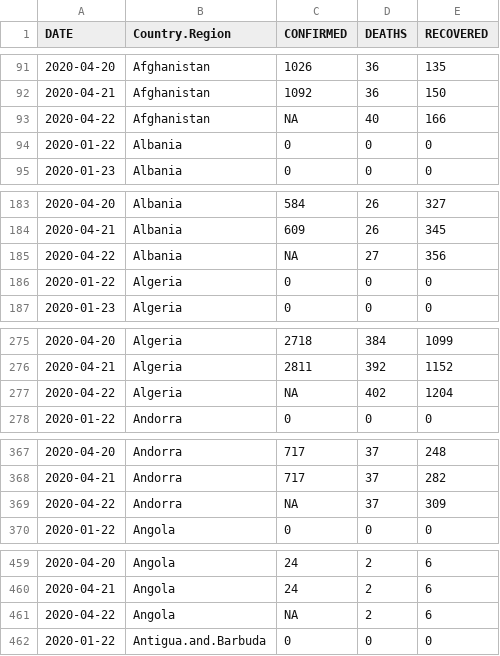
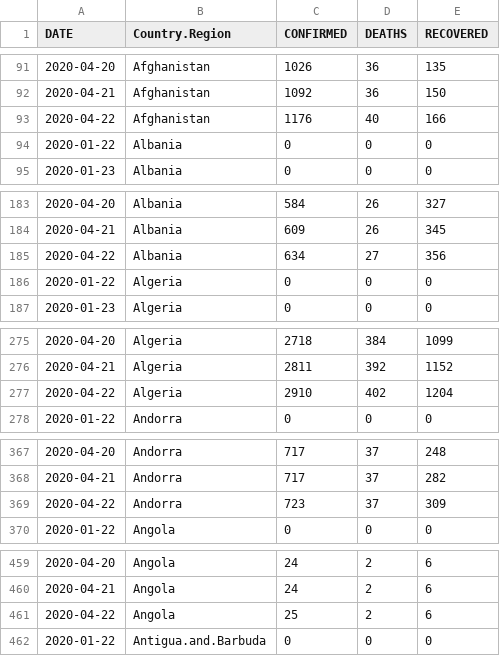
Before and after one commit to jal70/Data_COVID19, a CSV file: CSSEGISandData/files/COVID19_world.csv, drawn as a sheet; only a part is shown, gaps mark what is left out; the diff covers the shown part only.

```diff
--- a/CSSEGISandData/files/COVID19_world.csv
+++ b/CSSEGISandData/files/COVID19_world.csv
@@ -92,3 +92,3 @@
 2020-04-21,"Afghanistan",1092,36,150
-2020-04-22,"Afghanistan",NA,40,166
+2020-04-22,"Afghanistan",1176,40,166
 2020-01-22,"Albania",0,0,0
@@ -184,3 +184,3 @@
 2020-04-21,"Albania",609,26,345
-2020-04-22,"Albania",NA,27,356
+2020-04-22,"Albania",634,27,356
 2020-01-22,"Algeria",0,0,0
@@ -276,3 +276,3 @@
 2020-04-21,"Algeria",2811,392,1152
-2020-04-22,"Algeria",NA,402,1204
+2020-04-22,"Algeria",2910,402,1204
 2020-01-22,"Andorra",0,0,0
@@ -368,3 +368,3 @@
 2020-04-21,"Andorra",717,37,282
-2020-04-22,"Andorra",NA,37,309
+2020-04-22,"Andorra",723,37,309
 2020-01-22,"Angola",0,0,0
@@ -460,3 +460,3 @@
 2020-04-21,"Angola",24,2,6
-2020-04-22,"Angola",NA,2,6
+2020-04-22,"Angola",25,2,6
 2020-01-22,"Antigua.and.Barbuda",0,0,0
```
Also changed, not shown: 180 edited cells elsewhere in this file, 7 other files.
